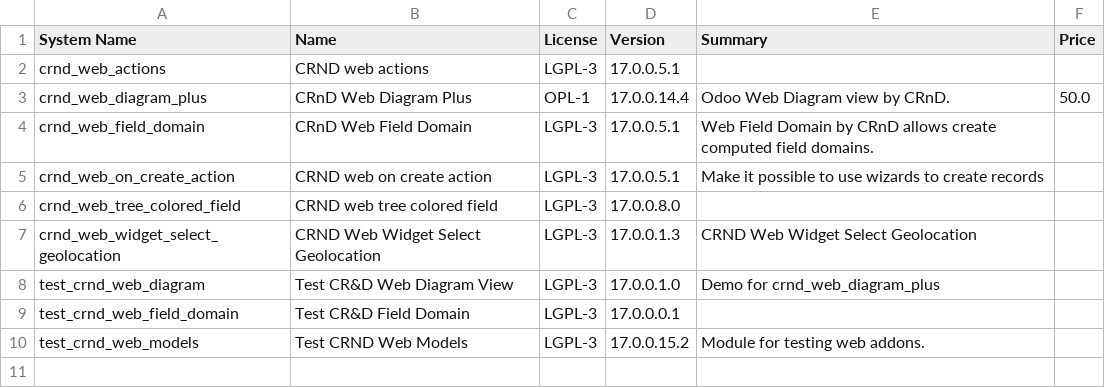
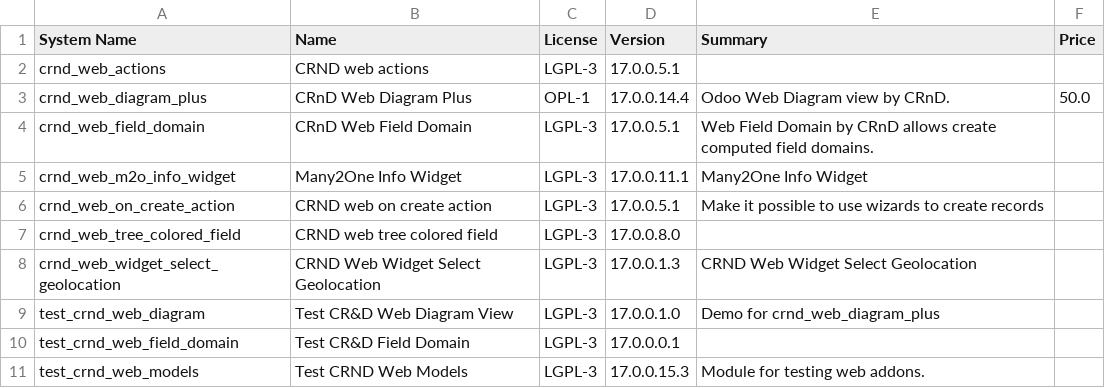
Before and after one commit to crnd-inc/crnd-web, a CSV file: ADDONS.csv, drawn as a sheet.

```diff
--- a/ADDONS.csv
+++ b/ADDONS.csv
@@ -4,2 +4,3 @@
 "crnd_web_field_domain","CRnD Web Field Domain","LGPL-3","17.0.0.5.1","Web Field Domain by CRnD allows create computed field domains.","",
+"crnd_web_m2o_info_widget","Many2One Info Widget","LGPL-3","17.0.0.11.1","Many2One Info Widget","",
 "crnd_web_on_create_action","CRND web on create action","LGPL-3","17.0.0.5.1","Make it possible to use wizards to create records","",
@@ -9,2 +10,2 @@
 "test_crnd_web_field_domain","Test CR&D Field Domain","LGPL-3","17.0.0.0.1","","",
-"test_crnd_web_models","Test CRND Web Models","LGPL-3","17.0.0.15.2","Module for testing web addons.","",
+"test_crnd_web_models","Test CRND Web Models","LGPL-3","17.0.0.15.3","Module for testing web addons.","",
```
Also changed, not shown: 13 other files.
